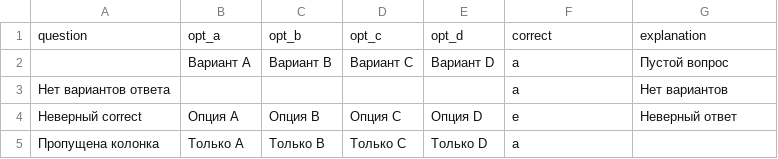
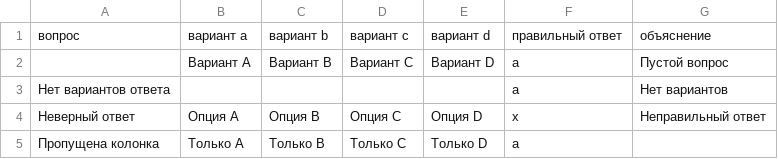
Before and after one commit to Trubik1/techno-park-october, a CSV file: test_import_broken.csv, drawn as a sheet.

```diff
--- a/test_import_broken.csv
+++ b/test_import_broken.csv
@@ -1,5 +1,5 @@
-question,opt_a,opt_b,opt_c,opt_d,correct,explanation
+вопрос,вариант a,вариант b,вариант c,вариант d,правильный ответ,объяснение
 ,Вариант A,Вариант B,Вариант C,Вариант D,a,Пустой вопрос
 Нет вариантов ответа,,,,,a,Нет вариантов
-Неверный correct,Опция A,Опция B,Опция C,Опция D,e,Неверный ответ
+Неверный ответ,Опция A,Опция B,Опция C,Опция D,x,Неправильный ответ
 Пропущена колонка,Только A,Только B,Только C,Только D,a
```
Also changed, not shown: test_import_valid.csv, 1 other file.
